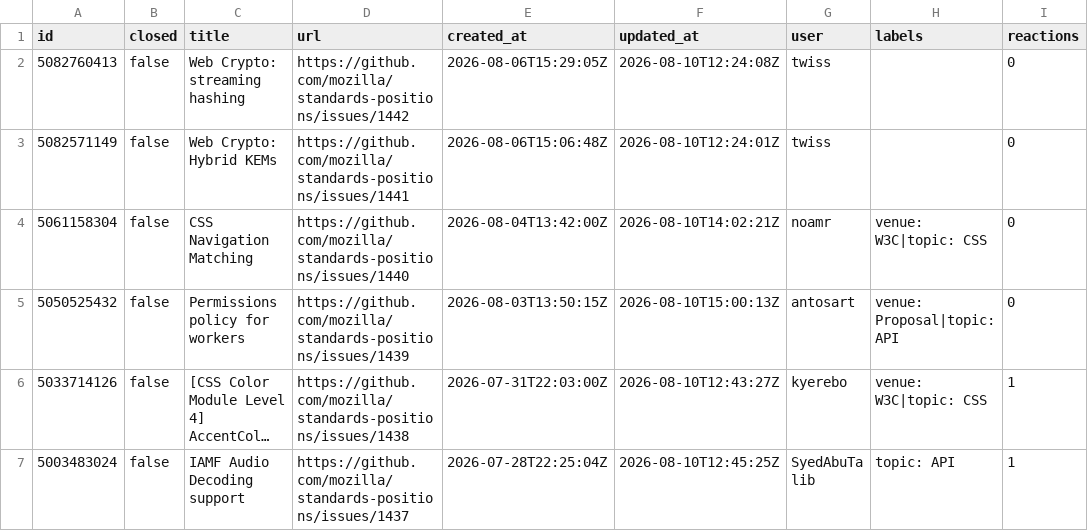
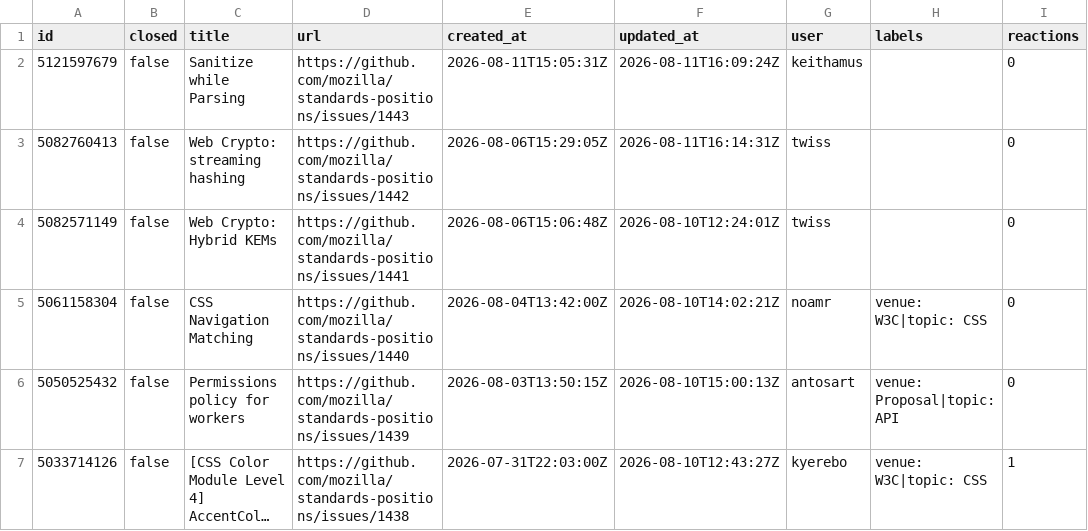
Before and after one commit to hsinyi/compat-utils, a CSV file: output/mozilla-standards-positions.csv, drawn as a sheet; only a part is shown; the shorter side is filled out with more unchanged rows; long unchanged cells end in ….

```diff
--- a/output/mozilla-standards-positions.csv
+++ b/output/mozilla-standards-positions.csv
@@ -1,3 +1,4 @@
 id,closed,title,url,created_at,updated_at,user,labels,reactions
-5082760413,false,Web Crypto: streaming hashing,https://github.com/mozilla/standards-positions/issues/1442,2026-08-06T15:29:05Z,2026-08-10T12:24:08Z,twiss,,0
+5121597679,false,Sanitize while Parsing,https://github.com/mozilla/standards-positions/issues/1443,2026-08-11T15:05:31Z,2026-08-11T16:09:24Z,keithamus,,0
+5082760413,false,Web Crypto: streaming hashing,https://github.com/mozilla/standards-positions/issues/1442,2026-08-06T15:29:05Z,2026-08-11T16:14:31Z,twiss,,0
 5082571149,false,Web Crypto: Hybrid KEMs,https://github.com/mozilla/standards-positions/issues/1441,2026-08-06T15:06:48Z,2026-08-10T12:24:01Z,twiss,,0
```
Also changed, not shown: output/all-comments.csv, output/w3ctag-design-reviews.csv, 4 other files.
